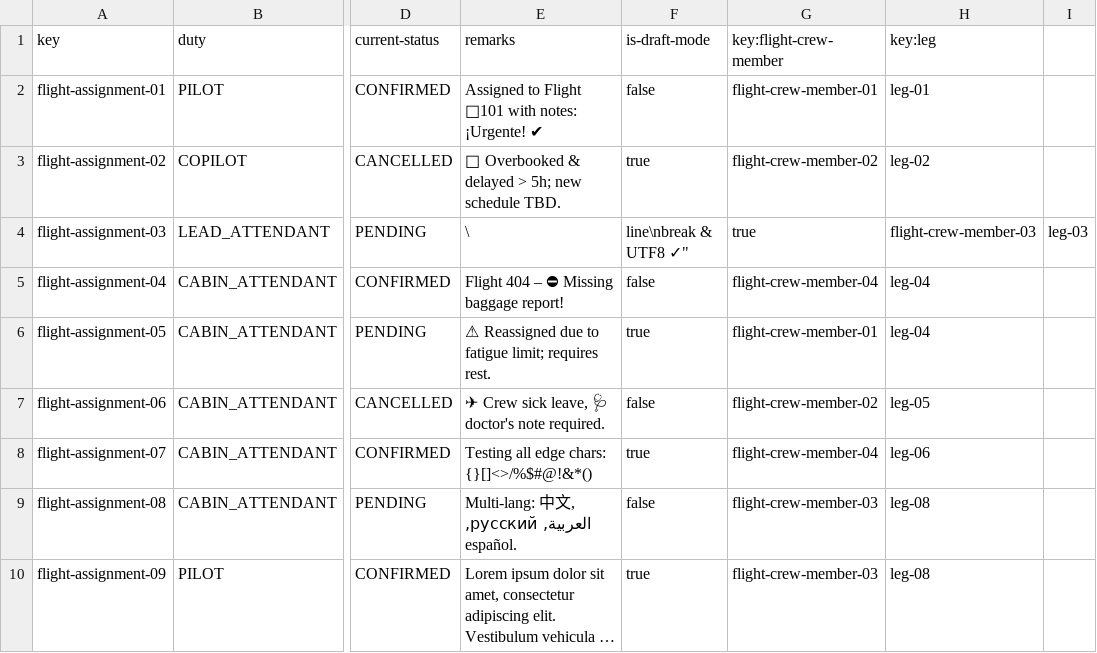
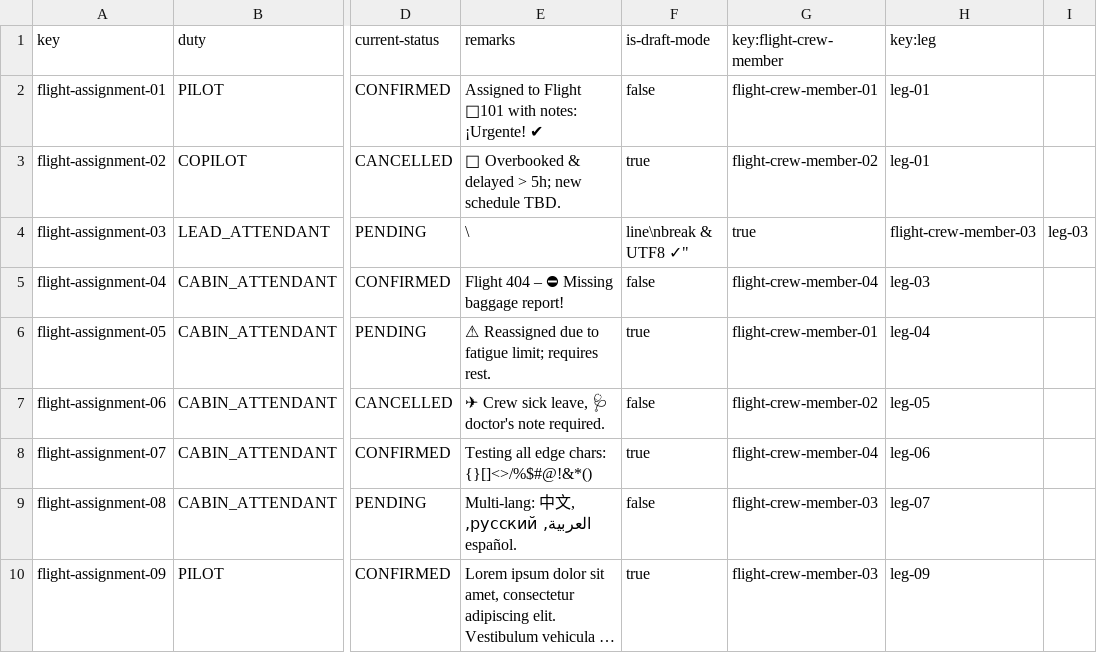
Before and after one commit to FranciscoFernandezN/Acme-ANS, a CSV file: src/main/resources/WEB-INF/data/sample/flight-assignment.csv, drawn as a sheet; only a part is shown, gaps mark what is left out; long unchanged cells end in …; the diff names each change by its address in the sheet, - before the commit and + after, or states it on an @@ line.

```diff
--- a/src/main/resources/WEB-INF/data/sample/flight-assignment.csv
+++ b/src/main/resources/WEB-INF/data/sample/flight-assignment.csv
-H3 (key:leg): leg-02
+H3 (key:leg): leg-01
-H5 (key:leg): leg-04
+H5 (key:leg): leg-03
-H9 (key:leg): leg-08
+H9 (key:leg): leg-07
-H10 (key:leg): leg-08
+H10 (key:leg): leg-09
```
Also changed, not shown: src/main/resources/WEB-INF/data/sample/aircraft.csv, src/main/resources/WEB-INF/data/sample/leg.csv, 14 other files.
